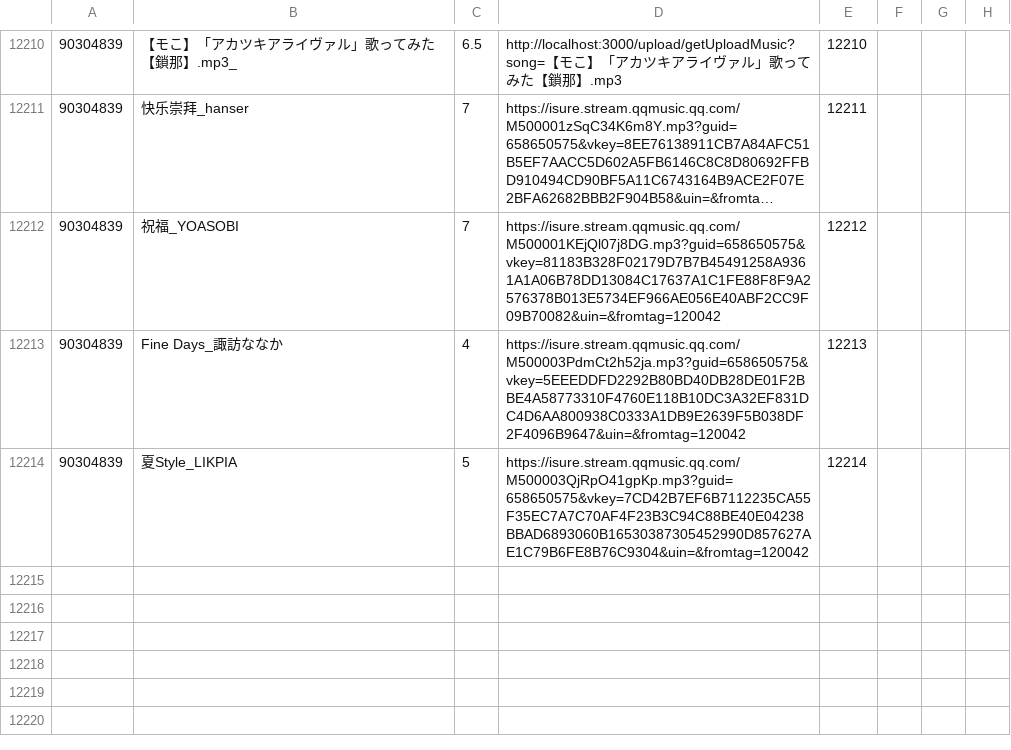
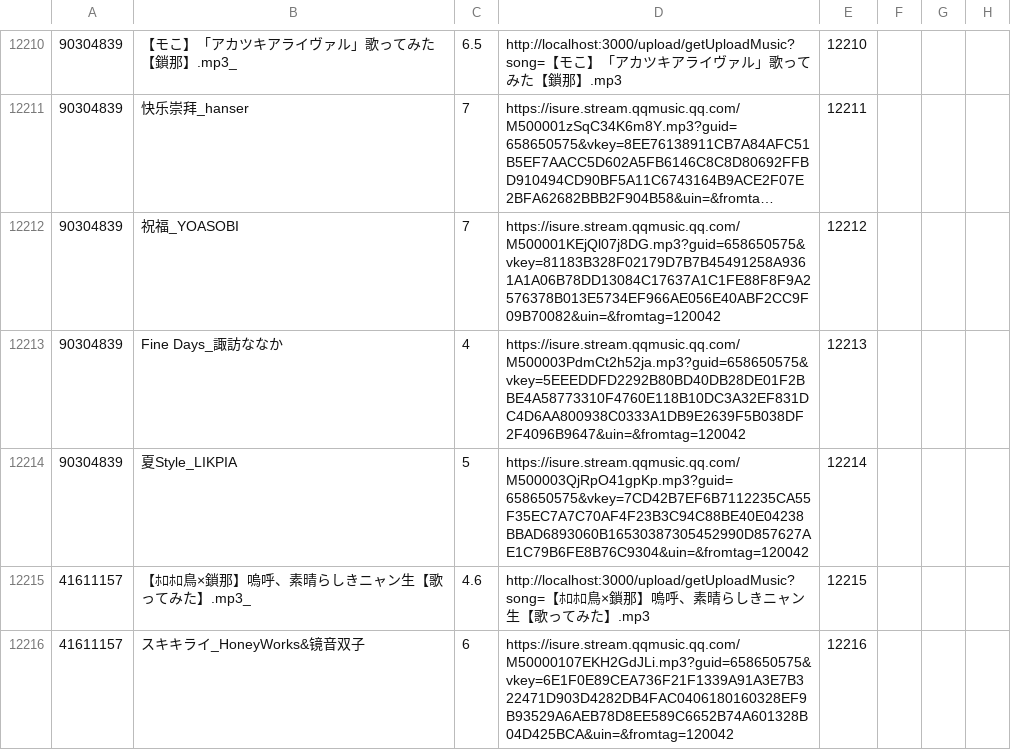
Before and after one commit to HanserEteRiRi/server, a CSV file: musearcher/recommend/train.csv, drawn as a sheet; only a part is shown, gaps mark what is left out; long unchanged cells end in …; the diff names each change by its address in the sheet, - before the commit and + after, or states it on an @@ line.

```diff
--- a/musearcher/recommend/train.csv
+++ b/musearcher/recommend/train.csv
+row 12215: 41611157 | 【ﾎﾛﾎﾛ鳥×鎖那】嗚呼、素晴らしきニャン生【歌ってみた】.mp3_ | 4.6 | http://localhost:3000/upload/getUploadMusic?song=【ﾎﾛﾎﾛ鳥×鎖那】嗚呼、素晴らしきニャン生【歌ってみた】.mp3 | 12215
+row 12216: 41611157 | スキキライ_HoneyWorks&镜音双子 | 6 | https://isure.stream.qqmusic.qq.com/M50000107EKH2GdJLi.mp3?guid=658650575&vkey=6E1F0E89CEA736F21F1339A91A3E7B322471D903D4282DB4FAC0406180160328EF9B93529A6AEB78D8EE589C6652B74A601328B04D425BCA&uin=&fromtag=120042 | 12216
```
Also changed, not shown: musearcher/hashedData.csv, 7 other files.
